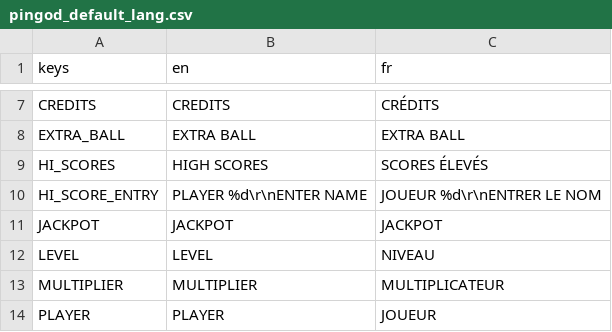
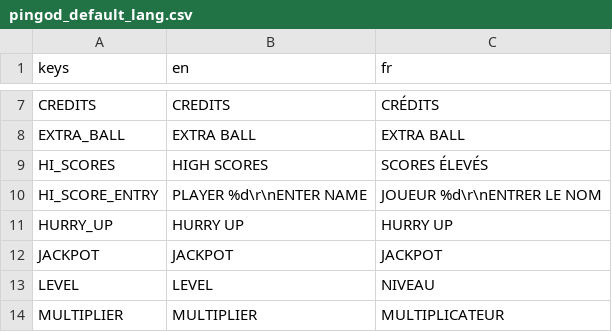
Before and after one commit to horseyhorsey/PinGod.VP.Examples, a CSV file: addons/addons/PinGodGame/Localization/pingod_default_lang.csv, drawn as a sheet; only a part is shown, gaps mark what is left out; the shorter side is filled out with more unchanged rows.

Commit message:
adjusted loaded location for snd and gfx, res:// directory will be where it's launched from so cfg and extra pck will fail not launching from the games directory
added exports for machine object counts. these are needed if the dev for example wanted to increase lamp counts to 80

add HURRY UP to default lang

score entry will complete if player enters too many chars

```diff
--- a/addons/addons/PinGodGame/Localization/pingod_default_lang.csv
+++ b/addons/addons/PinGodGame/Localization/pingod_default_lang.csv
@@ -10,2 +10,3 @@ HI_SCORES,HIGH SCORES,SCORES ÉLEVÉS
 HI_SCORE_ENTRY,PLAYER %d\r\nENTER NAME,JOUEUR %d\r\nENTRER LE NOM
+HURRY_UP,HURRY UP,HURRY UP
 JACKPOT,JACKPOT,JACKPOT
```
Also changed, not shown: 13 other files.
